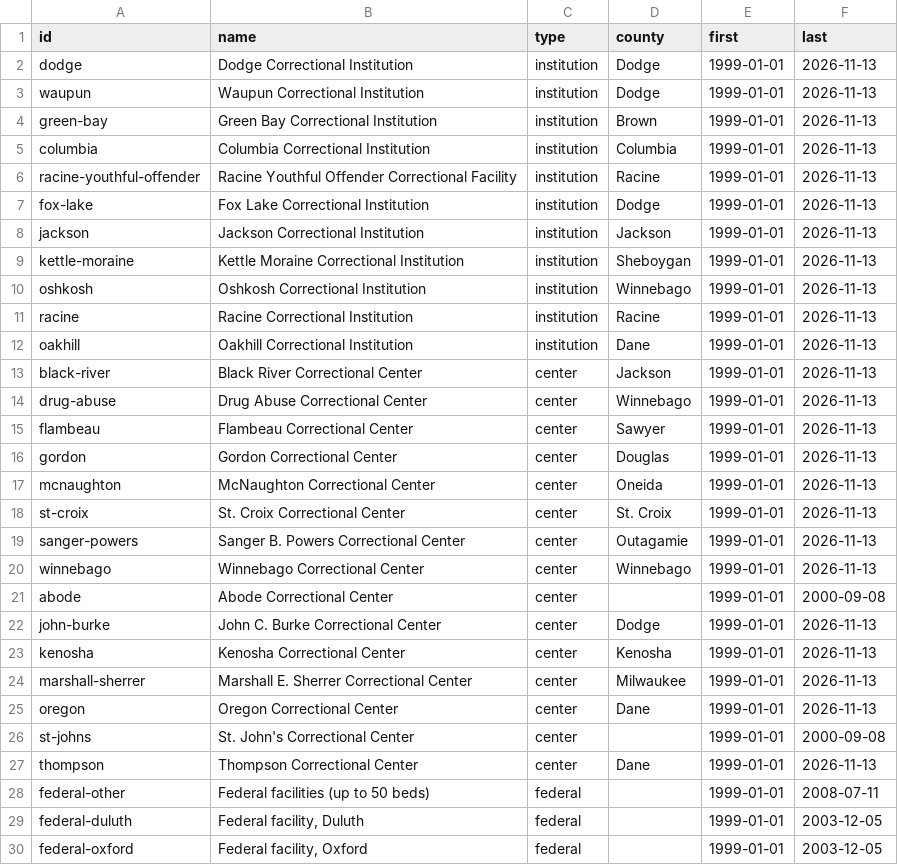
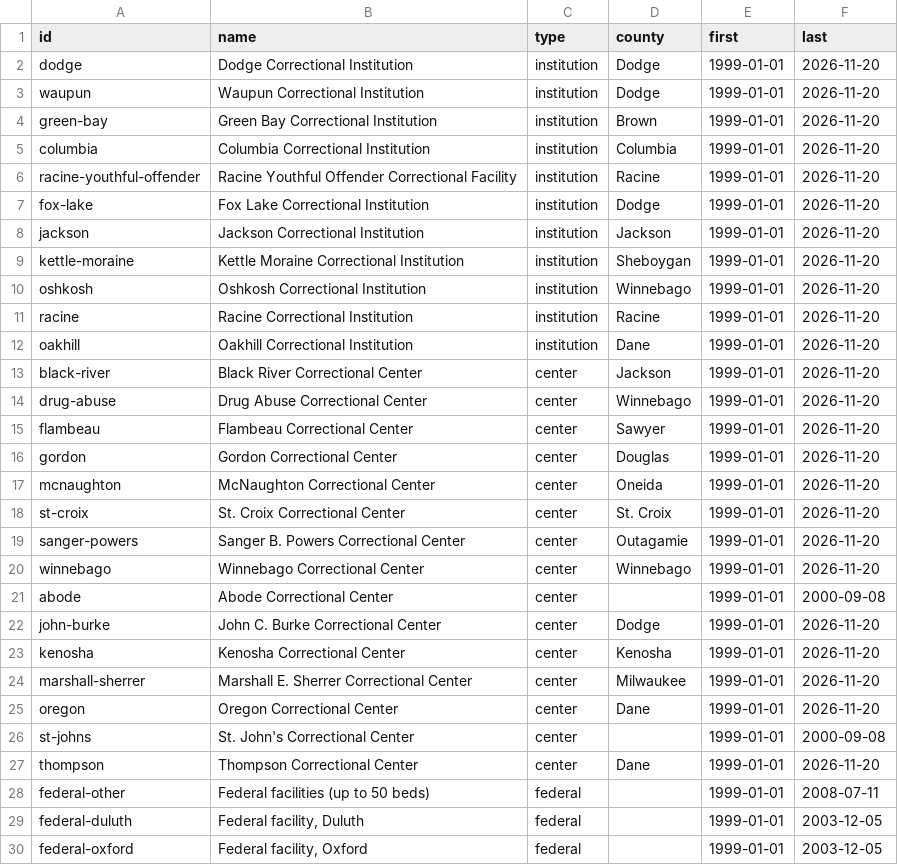
Before and after one commit to RowanFlynnPilot/wpr-custody-ledger, a CSV file: data/csv/facility_names.csv, drawn as a sheet; only a part is shown; the diff covers the shown part only.

```diff
--- a/data/csv/facility_names.csv
+++ b/data/csv/facility_names.csv
@@ -1,28 +1,28 @@
 id,name,type,county,first,last
-dodge,Dodge Correctional Institution,institution,Dodge,1999-01-01,2026-11-13
-waupun,Waupun Correctional Institution,institution,Dodge,1999-01-01,2026-11-13
-green-bay,Green Bay Correctional Institution,institution,Brown,1999-01-01,2026-11-13
-columbia,Columbia Correctional Institution,institution,Columbia,1999-01-01,2026-11-13
-racine-youthful-offender,Racine Youthful Offender Correctional Facility,institution,Racine,1999-01-01,2026-11-13
-fox-lake,Fox Lake Correctional Institution,institution,Dodge,1999-01-01,2026-11-13
-jackson,Jackson Correctional Institution,institution,Jackson,1999-01-01,2026-11-13
-kettle-moraine,Kettle Moraine Correctional Institution,institution,Sheboygan,1999-01-01,2026-11-13
-oshkosh,Oshkosh Correctional Institution,institution,Winnebago,1999-01-01,2026-11-13
-racine,Racine Correctional Institution,institution,Racine,1999-01-01,2026-11-13
-oakhill,Oakhill Correctional Institution,institution,Dane,1999-01-01,2026-11-13
-black-river,Black River Correctional Center,center,Jackson,1999-01-01,2026-11-13
-drug-abuse,Drug Abuse Correctional Center,center,Winnebago,1999-01-01,2026-11-13
-flambeau,Flambeau Correctional Center,center,Sawyer,1999-01-01,2026-11-13
-gordon,Gordon Correctional Center,center,Douglas,1999-01-01,2026-11-13
-mcnaughton,McNaughton Correctional Center,center,Oneida,1999-01-01,2026-11-13
-st-croix,St. Croix Correctional Center,center,St. Croix,1999-01-01,2026-11-13
-sanger-powers,Sanger B. Powers Correctional Center,center,Outagamie,1999-01-01,2026-11-13
-winnebago,Winnebago Correctional Center,center,Winnebago,1999-01-01,2026-11-13
+dodge,Dodge Correctional Institution,institution,Dodge,1999-01-01,2026-11-20
+waupun,Waupun Correctional Institution,institution,Dodge,1999-01-01,2026-11-20
+green-bay,Green Bay Correctional Institution,institution,Brown,1999-01-01,2026-11-20
+columbia,Columbia Correctional Institution,institution,Columbia,1999-01-01,2026-11-20
+racine-youthful-offender,Racine Youthful Offender Correctional Facility,institution,Racine,1999-01-01,2026-11-20
+fox-lake,Fox Lake Correctional Institution,institution,Dodge,1999-01-01,2026-11-20
+jackson,Jackson Correctional Institution,institution,Jackson,1999-01-01,2026-11-20
+kettle-moraine,Kettle Moraine Correctional Institution,institution,Sheboygan,1999-01-01,2026-11-20
+oshkosh,Oshkosh Correctional Institution,institution,Winnebago,1999-01-01,2026-11-20
+racine,Racine Correctional Institution,institution,Racine,1999-01-01,2026-11-20
+oakhill,Oakhill Correctional Institution,institution,Dane,1999-01-01,2026-11-20
+black-river,Black River Correctional Center,center,Jackson,1999-01-01,2026-11-20
+drug-abuse,Drug Abuse Correctional Center,center,Winnebago,1999-01-01,2026-11-20
+flambeau,Flambeau Correctional Center,center,Sawyer,1999-01-01,2026-11-20
+gordon,Gordon Correctional Center,center,Douglas,1999-01-01,2026-11-20
+mcnaughton,McNaughton Correctional Center,center,Oneida,1999-01-01,2026-11-20
+st-croix,St. Croix Correctional Center,center,St. Croix,1999-01-01,2026-11-20
+sanger-powers,Sanger B. Powers Correctional Center,center,Outagamie,1999-01-01,2026-11-20
+winnebago,Winnebago Correctional Center,center,Winnebago,1999-01-01,2026-11-20
 abode,Abode Correctional Center,center,,1999-01-01,2000-09-08
-john-burke,John C. Burke Correctional Center,center,Dodge,1999-01-01,2026-11-13
-kenosha,Kenosha Correctional Center,center,Kenosha,1999-01-01,2026-11-13
-marshall-sherrer,Marshall E. Sherrer Correctional Center,center,Milwaukee,1999-01-01,2026-11-13
-oregon,Oregon Correctional Center,center,Dane,1999-01-01,2026-11-13
+john-burke,John C. Burke Correctional Center,center,Dodge,1999-01-01,2026-11-20
+kenosha,Kenosha Correctional Center,center,Kenosha,1999-01-01,2026-11-20
+marshall-sherrer,Marshall E. Sherrer Correctional Center,center,Milwaukee,1999-01-01,2026-11-20
+oregon,Oregon Correctional Center,center,Dane,1999-01-01,2026-11-20
 st-johns,St. John's Correctional Center,center,,1999-01-01,2000-09-08
-thompson,Thompson Correctional Center,center,Dane,1999-01-01,2026-11-13
+thompson,Thompson Correctional Center,center,Dane,1999-01-01,2026-11-20
 federal-other,Federal facilities (up to 50 beds),federal,,1999-01-01,2008-07-11
```
Also changed, not shown: 44 edited cells elsewhere in this file, data/csv/facility_capacity.csv, data/csv/facility_population.csv, 7 other files.
